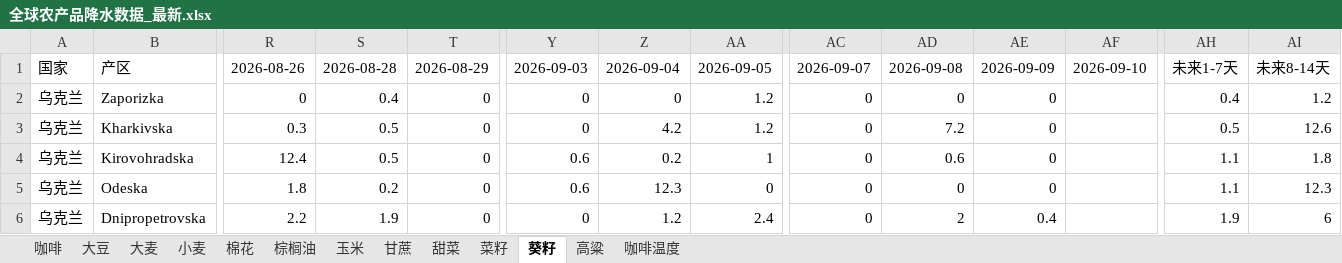
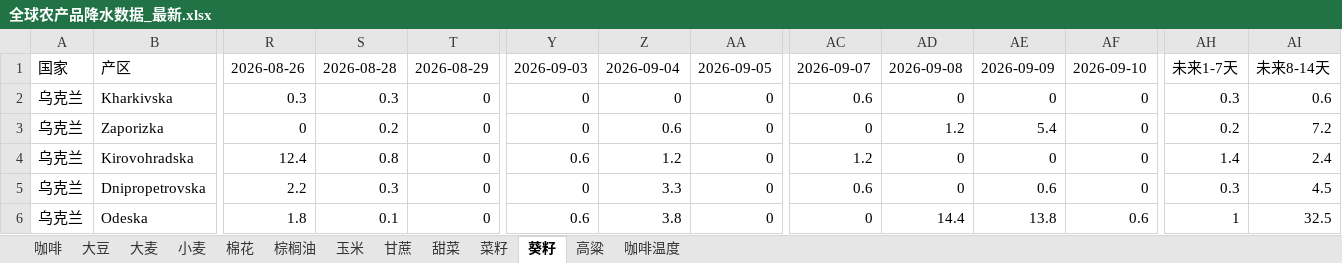
Before and after one commit to 2368846312-oss/ag-weather, an Excel workbook: 全球农产品降水数据_最新.xlsx, sheet 葵籽, drawn as a sheet; only a part is shown, gaps mark what is left out; values as stored, in another font and other column widths than the file's, no cell formats; removed rows and columns are numbered as before the commit, all else as after; rows hold the shown columns only; the diff covers the shown part only; the diff names each change by its address in the sheet, - before the commit and + after, or states it on an @@ line.

```diff
--- a/全球农产品降水数据_最新.xlsx (sheet 葵籽)
+++ b/全球农产品降水数据_最新.xlsx (sheet 葵籽)
-row 2: 乌克兰 | Zaporizka | 0 | 0.4 | 0 | 0 | 0 | 1.2 | 0 | 0 | 0 |  | 0.4 | 1.2
-S2: 0.5
+S2: 0.3
-Z2: 4.2
+Z2: 0
-AA2: 1.2
+AA2: 0
-AC2: 0
+AC2: 0.6
-AD2: 7.2
+AD2: 0
-AF2: (empty)
+AF2: 0
-AH2: 0.5
+AH2: 0.3
-AI2: 12.6
+AI2: 0.6
+row 3: 乌克兰 | Zaporizka | 0 | 0.2 | 0 | 0 | 0.6 | 0 | 0 | 1.2 | 5.4 | 0 | 0.2 | 7.2
-S4: 0.5
+S4: 0.8
-Z4: 0.2
+Z4: 1.2
-AA4: 1
+AA4: 0
-AC4: 0
+AC4: 1.2
-AD4: 0.6
+AD4: 0
-AF4: (empty)
+AF4: 0
-AH4: 1.1
+AH4: 1.4
-AI4: 1.8
+AI4: 2.4
+row 5: 乌克兰 | Dnipropetrovska | 2.2 | 0.3 | 0 | 0 | 3.3 | 0 | 0.6 | 0 | 0.6 | 0 | 0.3 | 4.5
-S6: 0.2
+S6: 0.1
-Z6: 12.3
+Z6: 3.8
-AD6: 0
+AD6: 14.4
-AE6: 0
+AE6: 13.8
-AF6: (empty)
+AF6: 0.6
-AH6: 1.1
+AH6: 1
-AI6: 12.3
+AI6: 32.5
-row 6: 乌克兰 | Dnipropetrovska | 2.2 | 1.9 | 0 | 0 | 1.2 | 2.4 | 0 | 2 | 0.4 |  | 1.9 | 6
```
Also changed, not shown: 5 added rows, 5 removed rows and 104 edited cells elsewhere in this sheet, sheet 小麦, sheet 玉米, sheet 高粱, sheet 菜籽, sheet 棉花, sheet 咖啡温度, 6 more sheets, cell formats, VHI_Data/VHI_最近6周汇总.xlsx, 1 other file.
